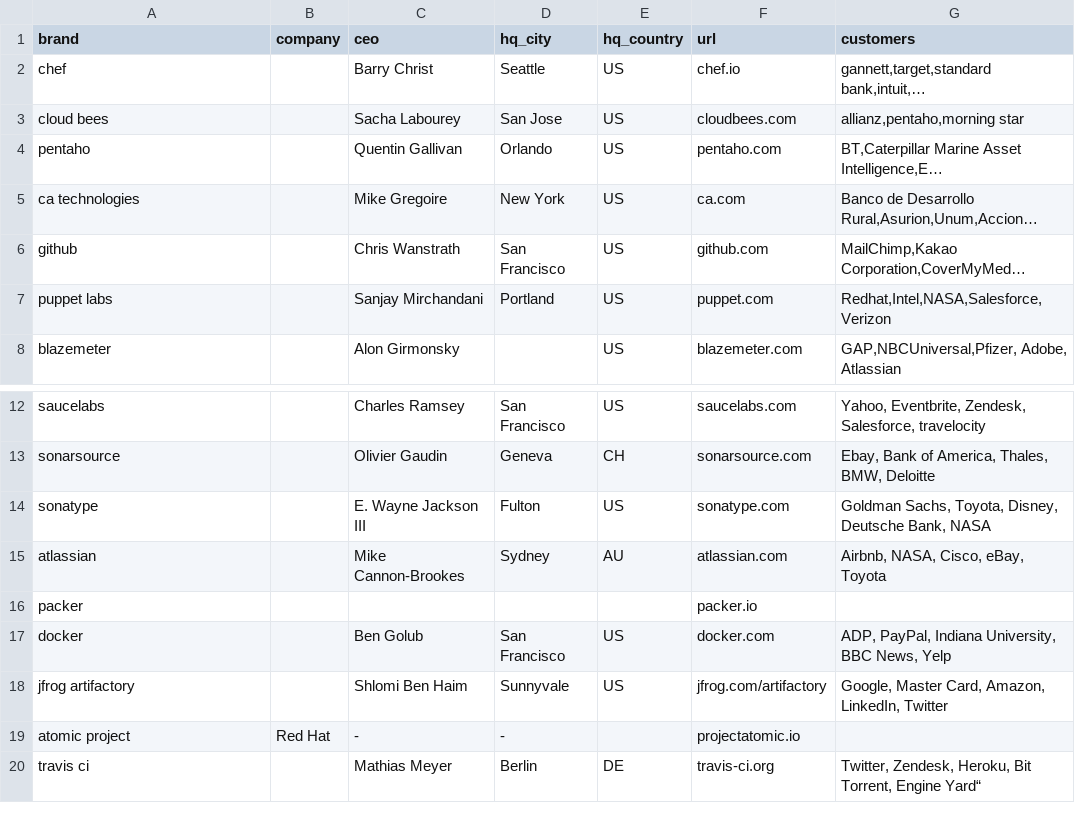
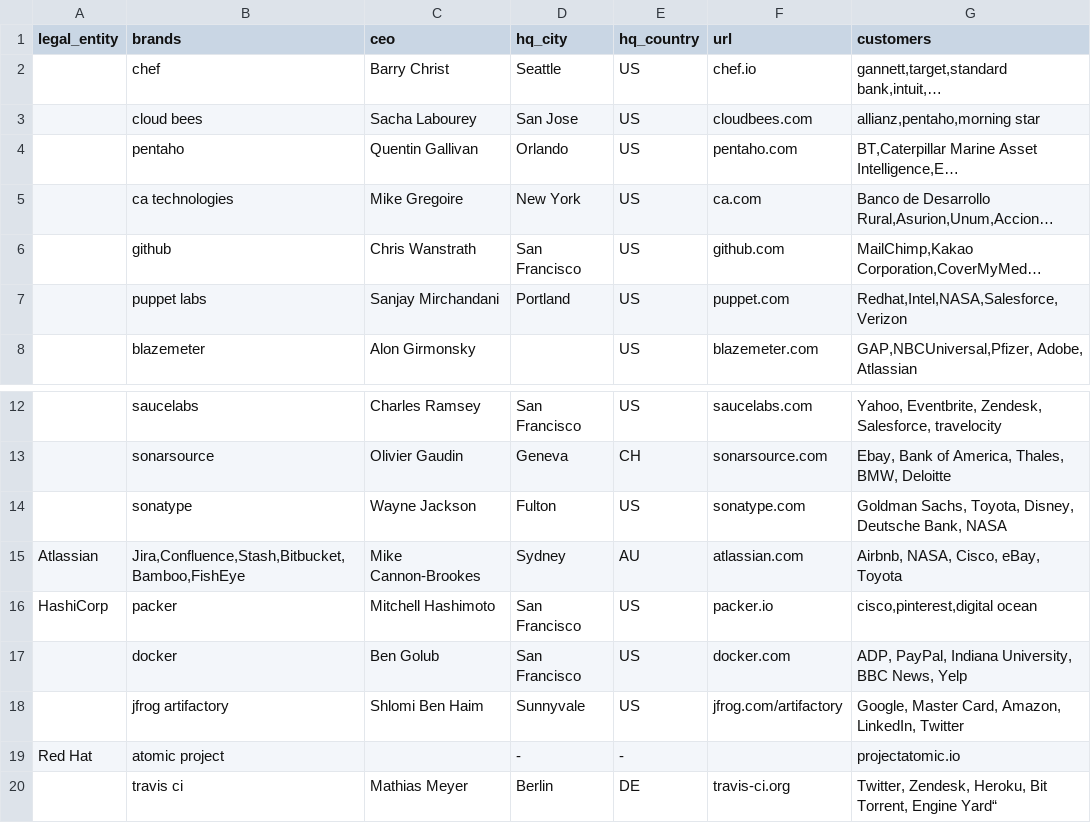
Before and after one commit to 1605200517/vendor_radar, a CSV file: vendors.csv, drawn as a sheet; only a part is shown, gaps mark what is left out; long unchanged cells end in …; removed rows and columns are numbered as before the commit, all else as after; the diff names each change by its address in the sheet, - before the commit and + after, or states it on an @@ line.

Commit message:
Update vendors.csv

```diff
--- a/vendors.csv
+++ b/vendors.csv
+column A (legal_entity), rows 15-19: Atlassian | HashiCorp |  |  | Red Hat
-column B (company), row 19: Red Hat
-B1: brand
+B1: brands
-C14 (ceo): E. Wayne Jackson III
+C14 (ceo): Wayne Jackson
-B15 (brands): atlassian
+B15 (brands): Jira,Confluence,Stash,Bitbucket,Bamboo,FishEye
-C16 (ceo): (empty)
+C16 (ceo): Mitchell Hashimoto
-D16 (hq_city): (empty)
+D16 (hq_city): San Francisco
-E16 (hq_country): (empty)
+E16 (hq_country): US
-G16 (customers): (empty)
+G16 (customers): cisco,pinterest,digital ocean
-C19 (ceo): -
+C19 (ceo): (empty)
-E19 (hq_country): (empty)
+E19 (hq_country): -
-F19 (url): projectatomic.io
+F19 (url): (empty)
-G19 (customers): (empty)
+G19 (customers): projectatomic.io
```
